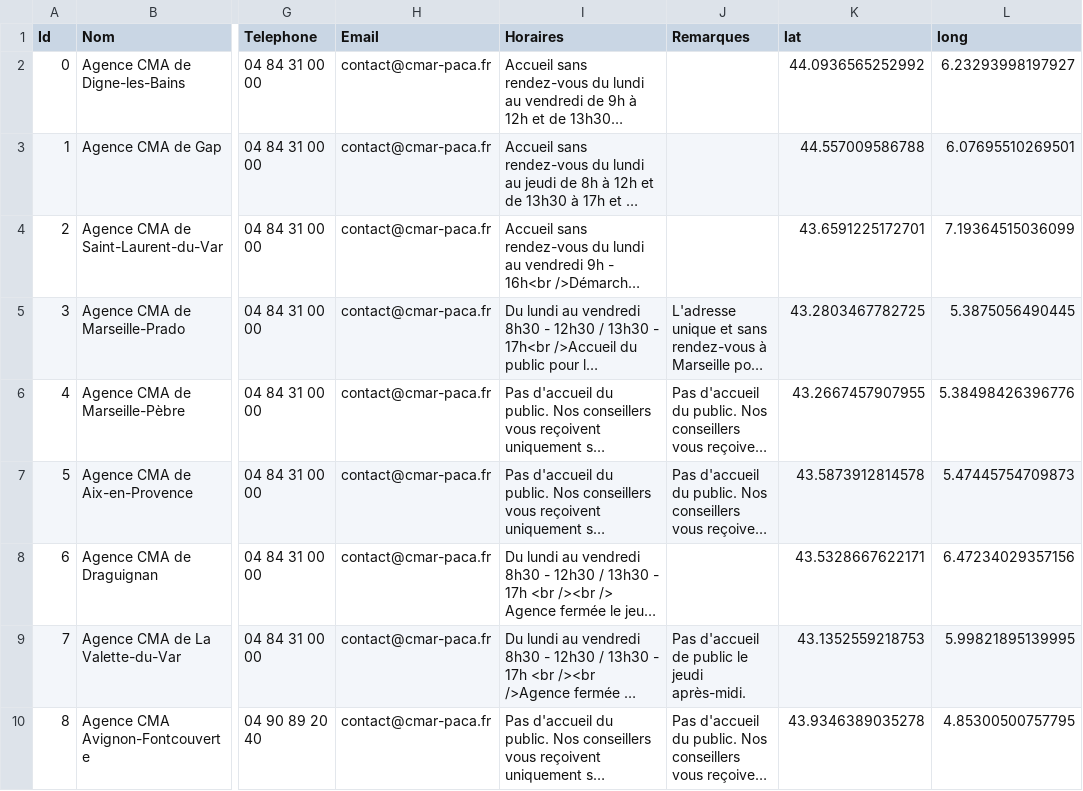
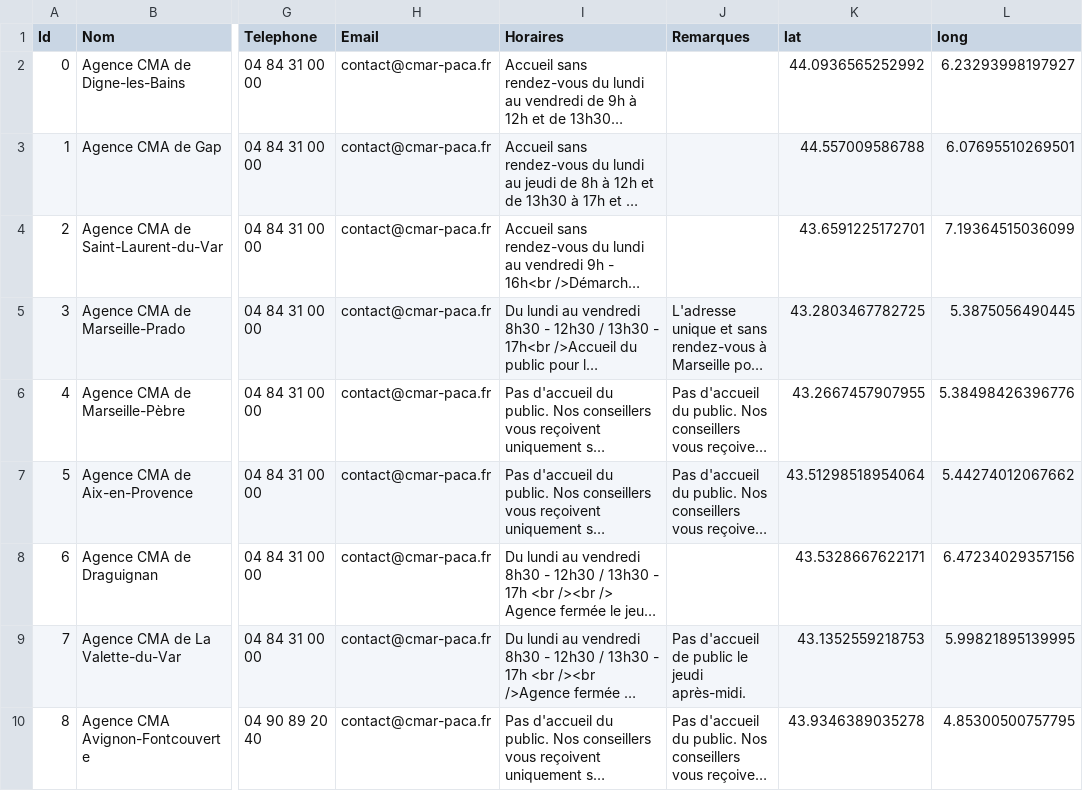
Before and after one commit to Devcmar/MAP-CMA-CFA, a CSV file: data/cma.csv, drawn as a sheet; only a part is shown, gaps mark what is left out; long unchanged cells end in …; the diff names each change by its address in the sheet, - before the commit and + after, or states it on an @@ line.

Commit message:
Update cma.csv

```diff
--- a/data/cma.csv
+++ b/data/cma.csv
-K7 (lat): 43.5873912814578
+K7 (lat): 43.51298518954064
-L7 (long): 5.47445754709873
+L7 (long): 5.44274012067662
```
